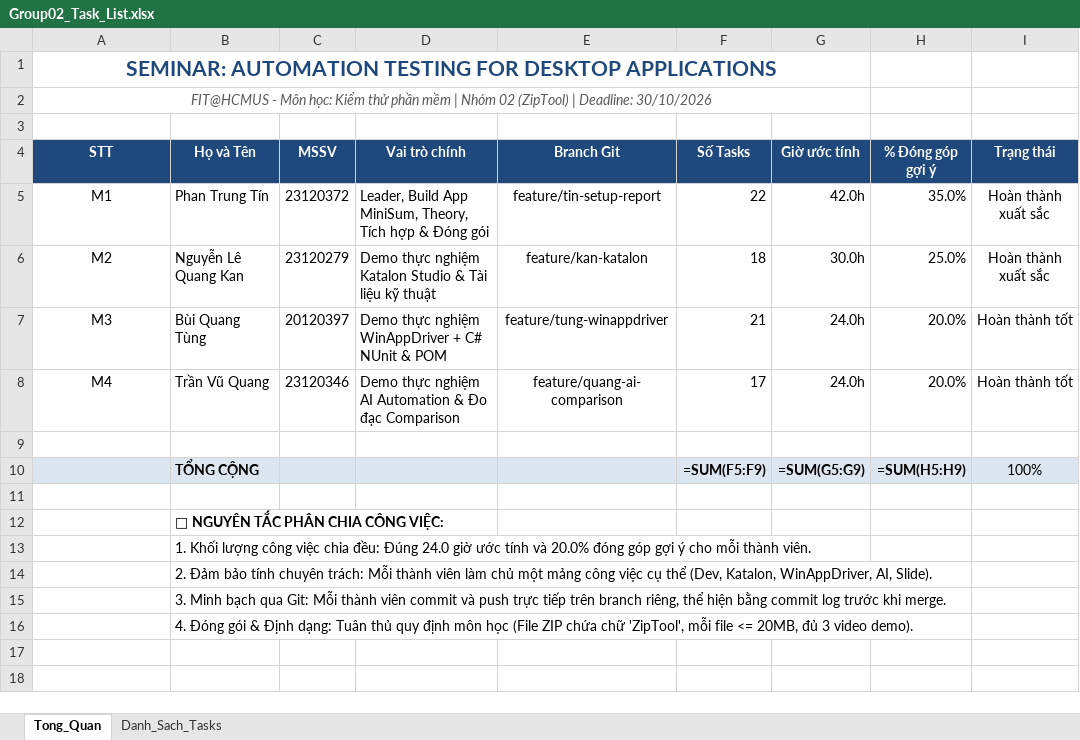
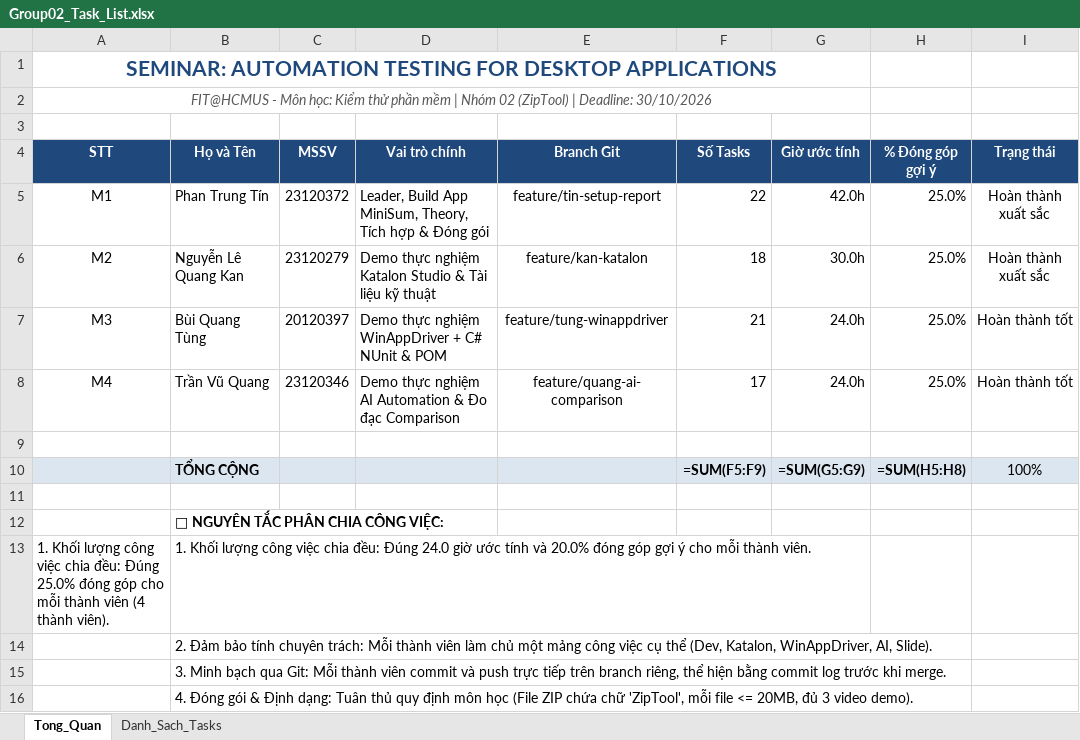
Before and after one commit to tinphan247/KTPM-2026-Seminar, an Excel workbook: Group02_Task_List.xlsx, sheet Tong_Quan, drawn as a sheet; values as stored, in another font and other column widths than the file's, no borders; formulas without a stored value are shown as written; the diff names each change by its address in the sheet, - before the commit and + after, or states it on an @@ line.

```diff
--- a/Group02_Task_List.xlsx (sheet Tong_Quan)
+++ b/Group02_Task_List.xlsx (sheet Tong_Quan)
-H5 (% Đóng góp gợi ý): 35.0%
+H5 (% Đóng góp gợi ý): 25.0%
-H7:H8 (% Đóng góp gợi ý): 20.0%
+H7:H8 (% Đóng góp gợi ý): 25.0%
-H10 (% Đóng góp gợi ý): =SUM(H5:H9)
+H10 (% Đóng góp gợi ý): =SUM(H5:H8)
-A13 (STT): (empty)
+A13 (STT): 1. Khối lượng công việc chia đều: Đúng 25.0% đóng góp cho mỗi thành viên (4 thành viên).
```
Also changed, not shown: 2026-2027-HK1-Group02-Project Contribution.xlsx, 10 other files.
